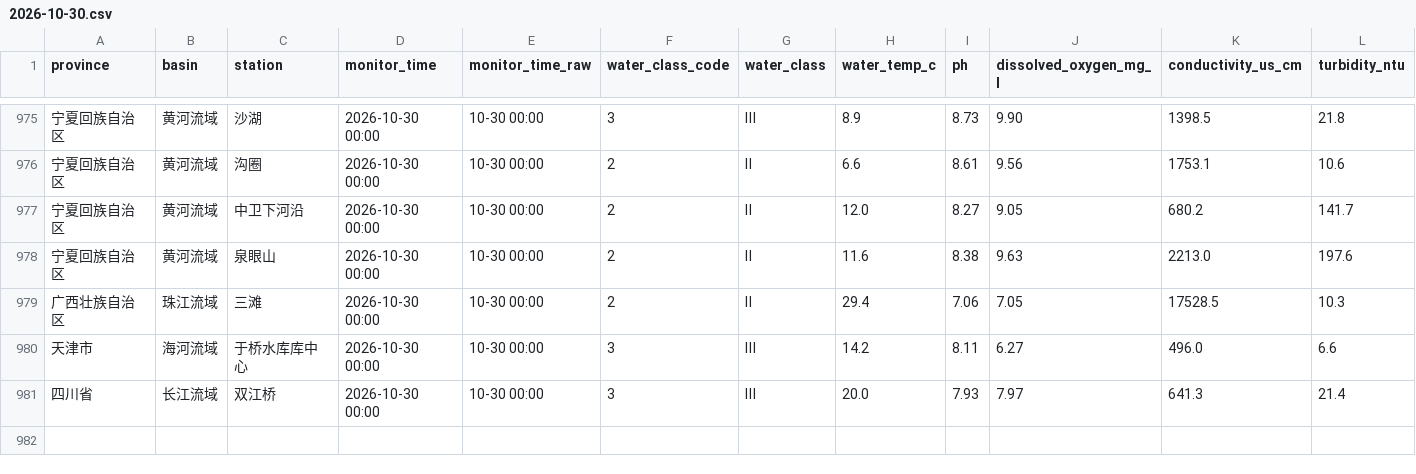
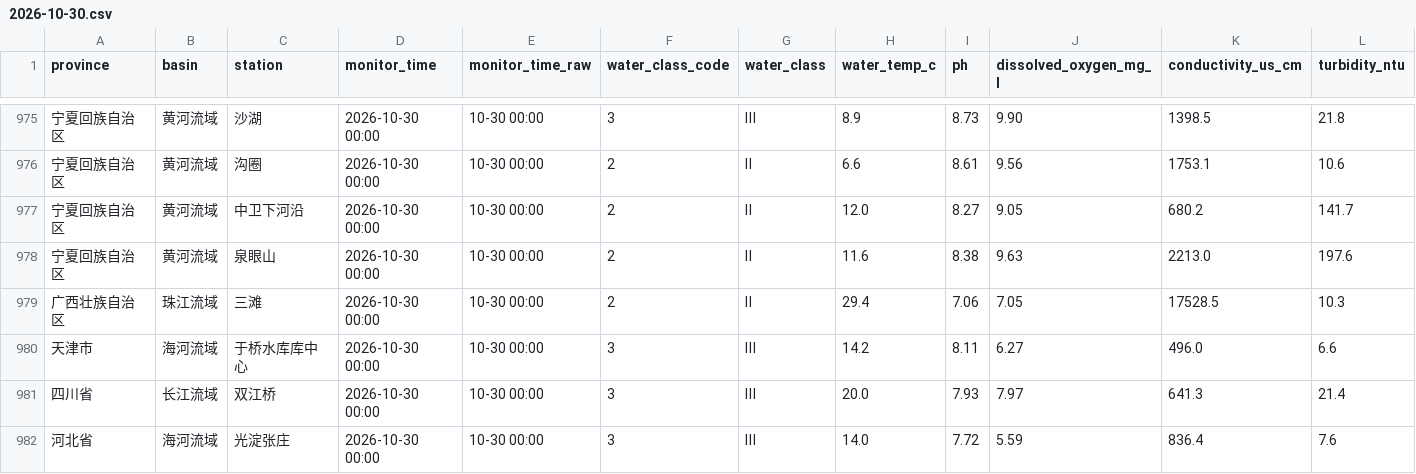
Before and after one commit to wenxizhang0919/cn-data-timemachine, a CSV file: data/raw/weather/cn_surface_water_quality/2026-10/2026-10-30.csv, drawn as a sheet; only a part is shown, gaps mark what is left out; rows hold the shown columns only; the diff names each change by its address in the sheet, - before the commit and + after, or states it on an @@ line.

```diff
--- a/data/raw/weather/cn_surface_water_quality/2026-10/2026-10-30.csv
+++ b/data/raw/weather/cn_surface_water_quality/2026-10/2026-10-30.csv
+row 982: 河北省 | 海河流域 | 光淀张庄 | 2026-10-30 00:00 | 10-30 00:00 | 3 | Ⅲ | 14.0 | 7.72 | 5.59 | 836.4 | 7.6
```
Also changed, not shown: 2 other files.
